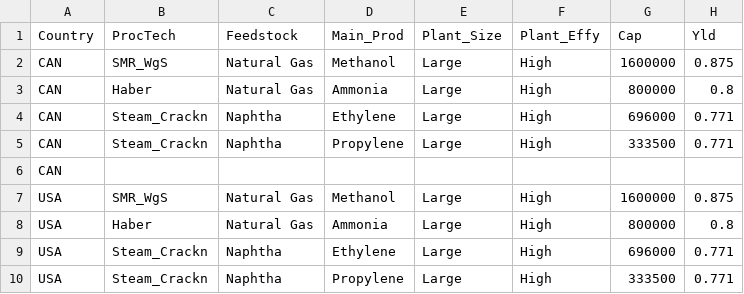
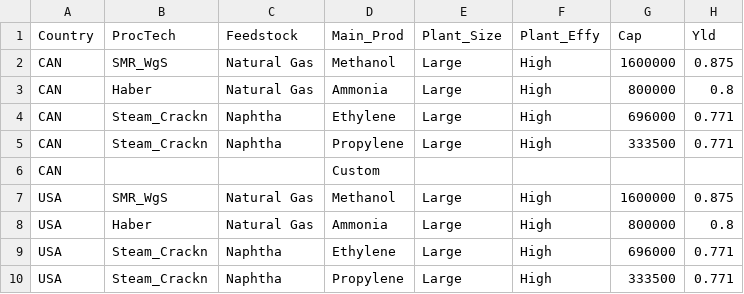
Before and after one commit to proctem/Advanced, a CSV file: project_data.csv, drawn as a sheet; only a part is shown; the diff names each change by its address in the sheet, - before the commit and + after, or states it on an @@ line.

Commit message:
Update project_data.csv

```diff
--- a/project_data.csv
+++ b/project_data.csv
-D6 (Main_Prod): (empty)
+D6 (Main_Prod): Custom
```
